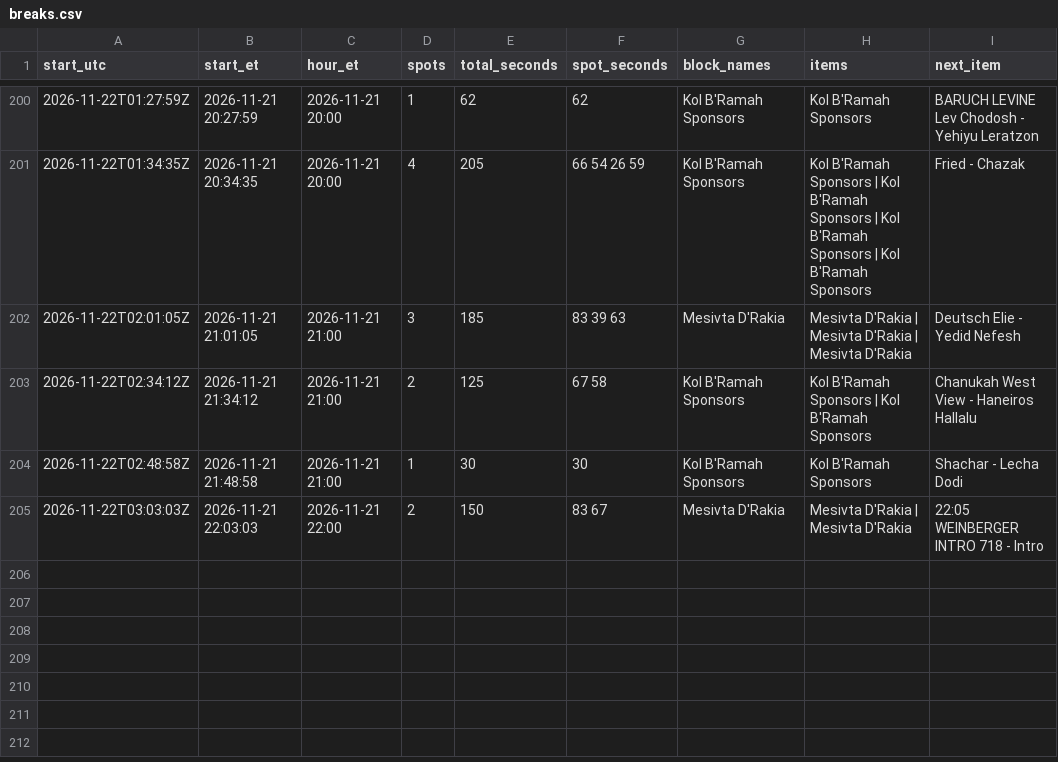
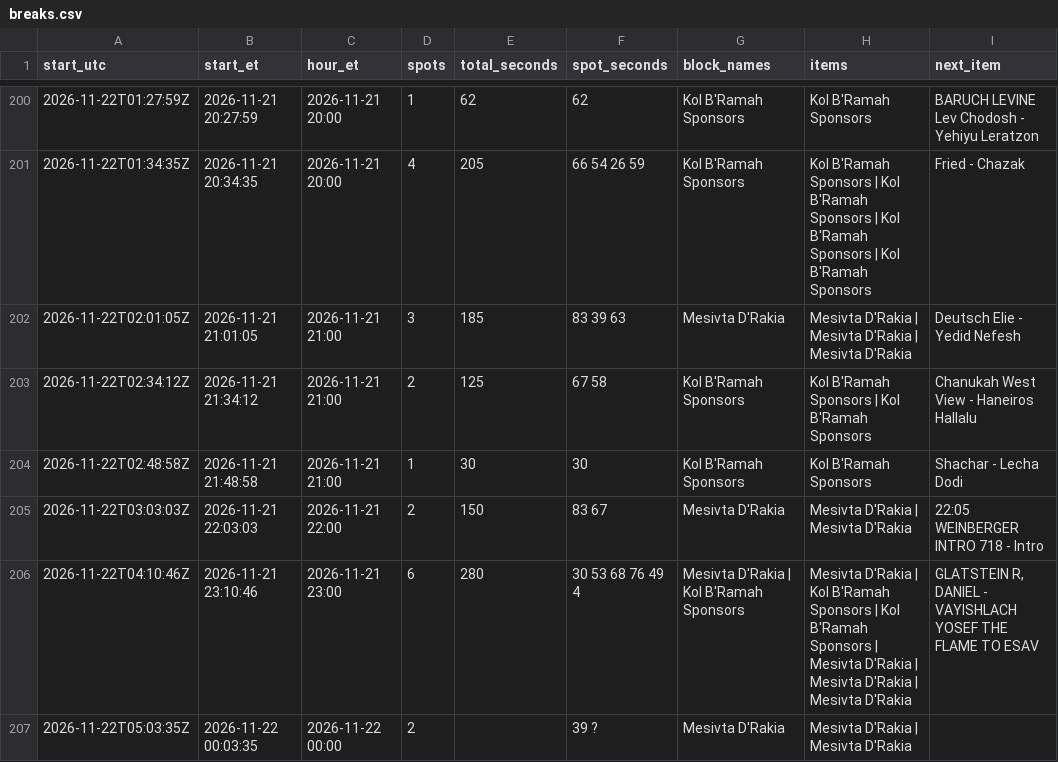
Before and after one commit to ShmuelSokol/radioplatform, a CSV file: testing/nyjr/breaks.csv, drawn as a sheet; only a part is shown, gaps mark what is left out.

Commit message:
NYJR breaks 2026-11-22 05:06Z: 206 breaks from 1208 log entries

```diff
--- a/testing/nyjr/breaks.csv
+++ b/testing/nyjr/breaks.csv
@@ -205 +205,3 @@ start_utc,start_et,hour_et,spots,total_seconds,spot_seconds,block_names,items,ne
 2026-11-22T03:03:03Z,2026-11-21 22:03:03,2026-11-21 22:00,2,150,83 67,Mesivta D'Rakia,Mesivta D'Rakia | Mesivta D'Rakia,22:05	WEINBERGER INTRO 718 - Intro
+2026-11-22T04:10:46Z,2026-11-21 23:10:46,2026-11-21 23:00,6,280,30 53 68 76 49 4,Mesivta D'Rakia | Kol B'Ramah Sponsors,Mesivta D'Rakia | Kol B'Ramah Sponsors | Kol B'Ramah Sponsors | Mesivta D'Rakia | Mesivta D'Rakia | Mesivta D'Rakia,"GLATSTEIN R, DANIEL - VAYISHLACH   YOSEF THE FLAME TO ESAV"
+2026-11-22T05:03:35Z,2026-11-22 00:03:35,2026-11-22 00:00,2,,39 ?,Mesivta D'Rakia,Mesivta D'Rakia | Mesivta D'Rakia,
```
